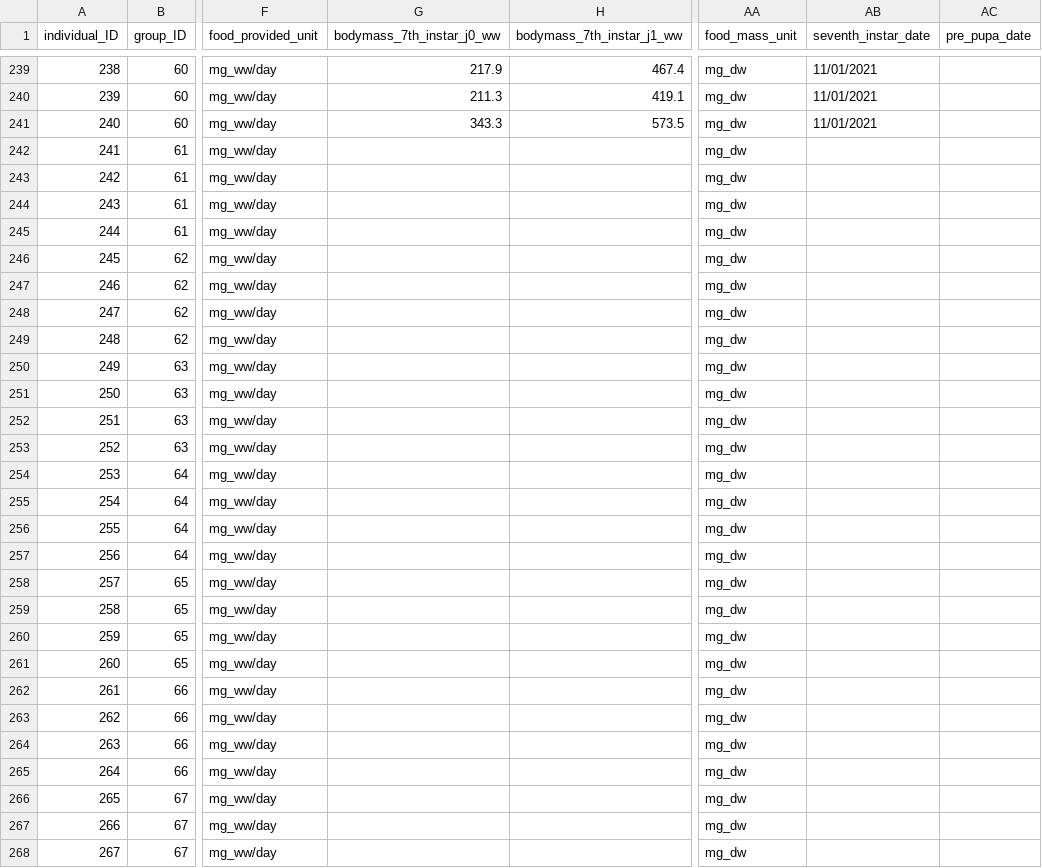
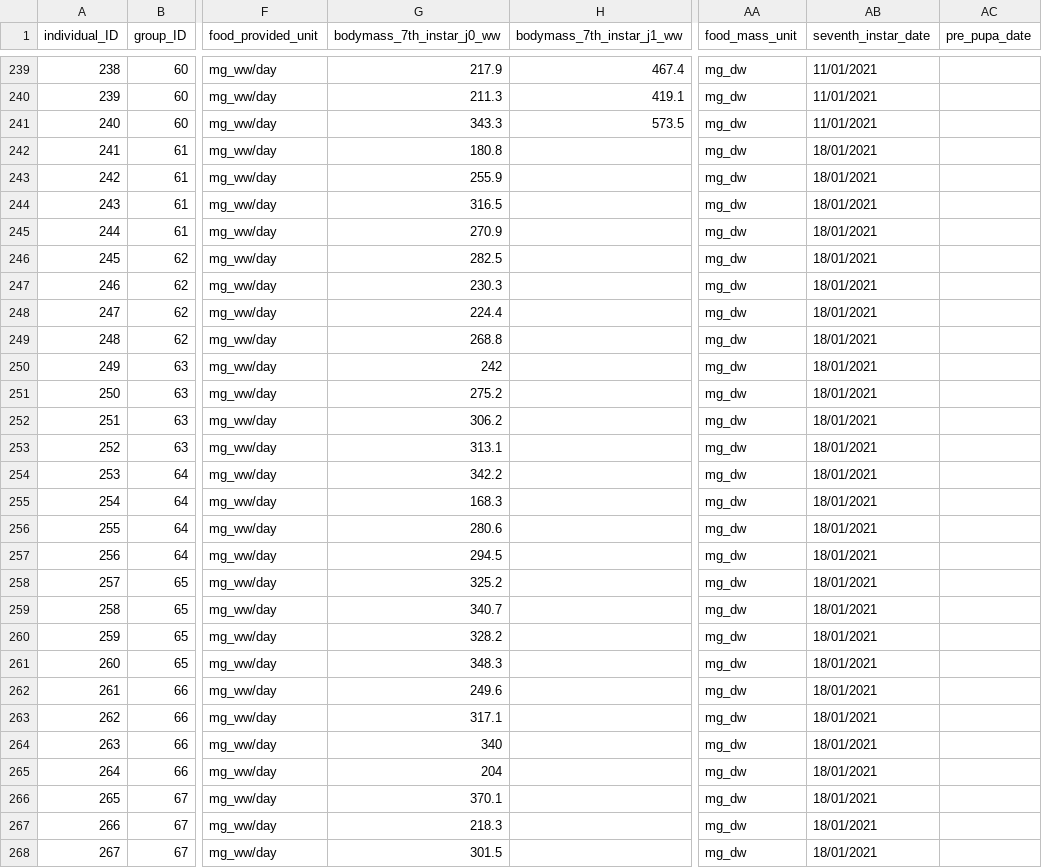
Before and after one commit to samuelcharberet/intake_rate_experiment, a CSV file: 1_data/data_irn_individuals.csv, drawn as a sheet; only a part is shown, gaps mark what is left out; the diff covers the shown part only; the diff names each change by its address in the sheet, - before the commit and + after, or states it on an @@ line.

Commit message:
added fresh 18/01 data and tarmade

```diff
--- a/1_data/data_irn_individuals.csv
+++ b/1_data/data_irn_individuals.csv
-G242 (bodymass_7th_instar_j0_ww): (empty)
+G242 (bodymass_7th_instar_j0_ww): 180.8
-AB242:AB268 (seventh_instar_date): (empty)
+AB242:AB268 (seventh_instar_date): 18/01/2021
-G243 (bodymass_7th_instar_j0_ww): (empty)
+G243 (bodymass_7th_instar_j0_ww): 255.9
-G244 (bodymass_7th_instar_j0_ww): (empty)
+G244 (bodymass_7th_instar_j0_ww): 316.5
-G245 (bodymass_7th_instar_j0_ww): (empty)
+G245 (bodymass_7th_instar_j0_ww): 270.9
-G246 (bodymass_7th_instar_j0_ww): (empty)
+G246 (bodymass_7th_instar_j0_ww): 282.5
-G247 (bodymass_7th_instar_j0_ww): (empty)
+G247 (bodymass_7th_instar_j0_ww): 230.3
-G248 (bodymass_7th_instar_j0_ww): (empty)
+G248 (bodymass_7th_instar_j0_ww): 224.4
-G249 (bodymass_7th_instar_j0_ww): (empty)
+G249 (bodymass_7th_instar_j0_ww): 268.8
-G250 (bodymass_7th_instar_j0_ww): (empty)
+G250 (bodymass_7th_instar_j0_ww): 242
-G251 (bodymass_7th_instar_j0_ww): (empty)
+G251 (bodymass_7th_instar_j0_ww): 275.2
-G252 (bodymass_7th_instar_j0_ww): (empty)
+G252 (bodymass_7th_instar_j0_ww): 306.2
-G253 (bodymass_7th_instar_j0_ww): (empty)
+G253 (bodymass_7th_instar_j0_ww): 313.1
-G254 (bodymass_7th_instar_j0_ww): (empty)
+G254 (bodymass_7th_instar_j0_ww): 342.2
-G255 (bodymass_7th_instar_j0_ww): (empty)
+G255 (bodymass_7th_instar_j0_ww): 168.3
-G256 (bodymass_7th_instar_j0_ww): (empty)
+G256 (bodymass_7th_instar_j0_ww): 280.6
-G257 (bodymass_7th_instar_j0_ww): (empty)
+G257 (bodymass_7th_instar_j0_ww): 294.5
-G258 (bodymass_7th_instar_j0_ww): (empty)
+G258 (bodymass_7th_instar_j0_ww): 325.2
-G259 (bodymass_7th_instar_j0_ww): (empty)
+G259 (bodymass_7th_instar_j0_ww): 340.7
-G260 (bodymass_7th_instar_j0_ww): (empty)
+G260 (bodymass_7th_instar_j0_ww): 328.2
-G261 (bodymass_7th_instar_j0_ww): (empty)
+G261 (bodymass_7th_instar_j0_ww): 348.3
-G262 (bodymass_7th_instar_j0_ww): (empty)
+G262 (bodymass_7th_instar_j0_ww): 249.6
-G263 (bodymass_7th_instar_j0_ww): (empty)
+G263 (bodymass_7th_instar_j0_ww): 317.1
-G264 (bodymass_7th_instar_j0_ww): (empty)
+G264 (bodymass_7th_instar_j0_ww): 340
-G265 (bodymass_7th_instar_j0_ww): (empty)
+G265 (bodymass_7th_instar_j0_ww): 204
-G266 (bodymass_7th_instar_j0_ww): (empty)
+G266 (bodymass_7th_instar_j0_ww): 370.1
-G267 (bodymass_7th_instar_j0_ww): (empty)
+G267 (bodymass_7th_instar_j0_ww): 218.3
-G268 (bodymass_7th_instar_j0_ww): (empty)
+G268 (bodymass_7th_instar_j0_ww): 301.5
```
Also changed, not shown: 26 edited cells elsewhere in this file, 1_data/data_irn_food_controls.csv, 1_data/data_irn_individuals_controls.csv, 6 other files.
